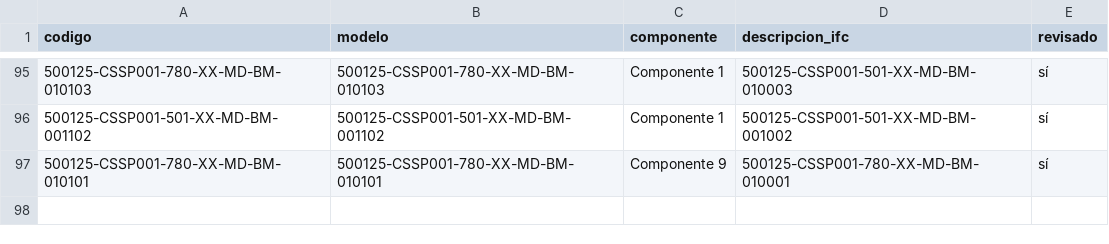
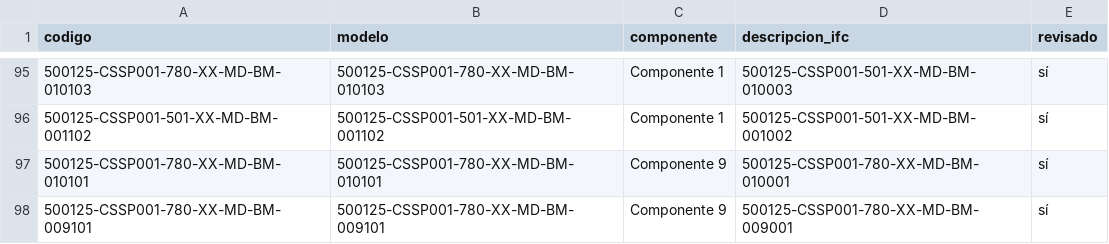
Before and after one commit to jtananta/Visor_BIM-GIS, a CSV file: public/data/catalogo.csv, drawn as a sheet; only a part is shown, gaps mark what is left out.

Commit message:
Visor: agrega/actualiza 500125-CSSP001-780-XX-MD-BM-009101

```diff
--- a/public/data/catalogo.csv
+++ b/public/data/catalogo.csv
@@ -97 +97,2 @@ codigo,modelo,componente,descripcion_ifc,revisado
 500125-CSSP001-780-XX-MD-BM-010101,500125-CSSP001-780-XX-MD-BM-010101,Componente 9,500125-CSSP001-780-XX-MD-BM-010001,sí
+500125-CSSP001-780-XX-MD-BM-009101,500125-CSSP001-780-XX-MD-BM-009101,Componente 9,500125-CSSP001-780-XX-MD-BM-009001,sí
```
Also changed, not shown: 3 other files.
